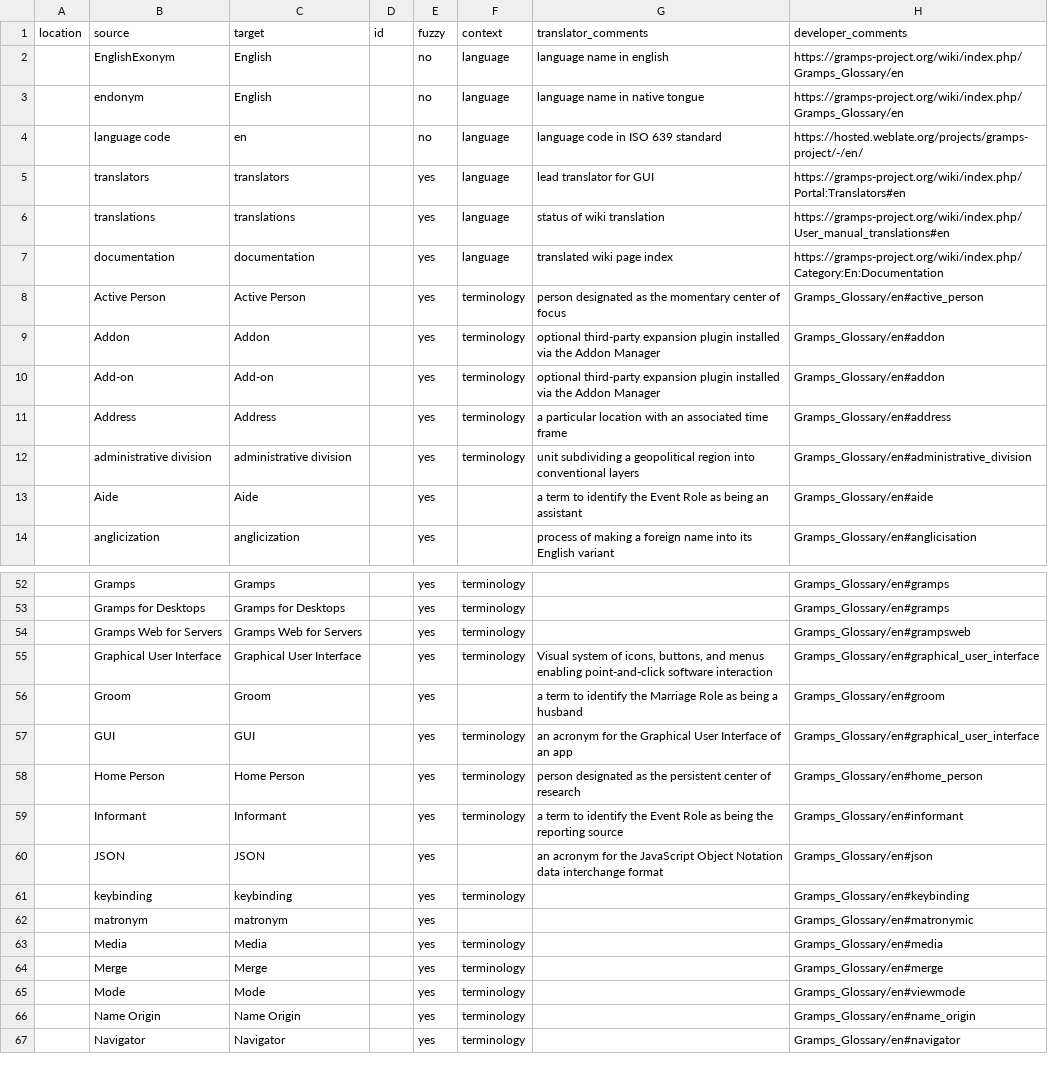
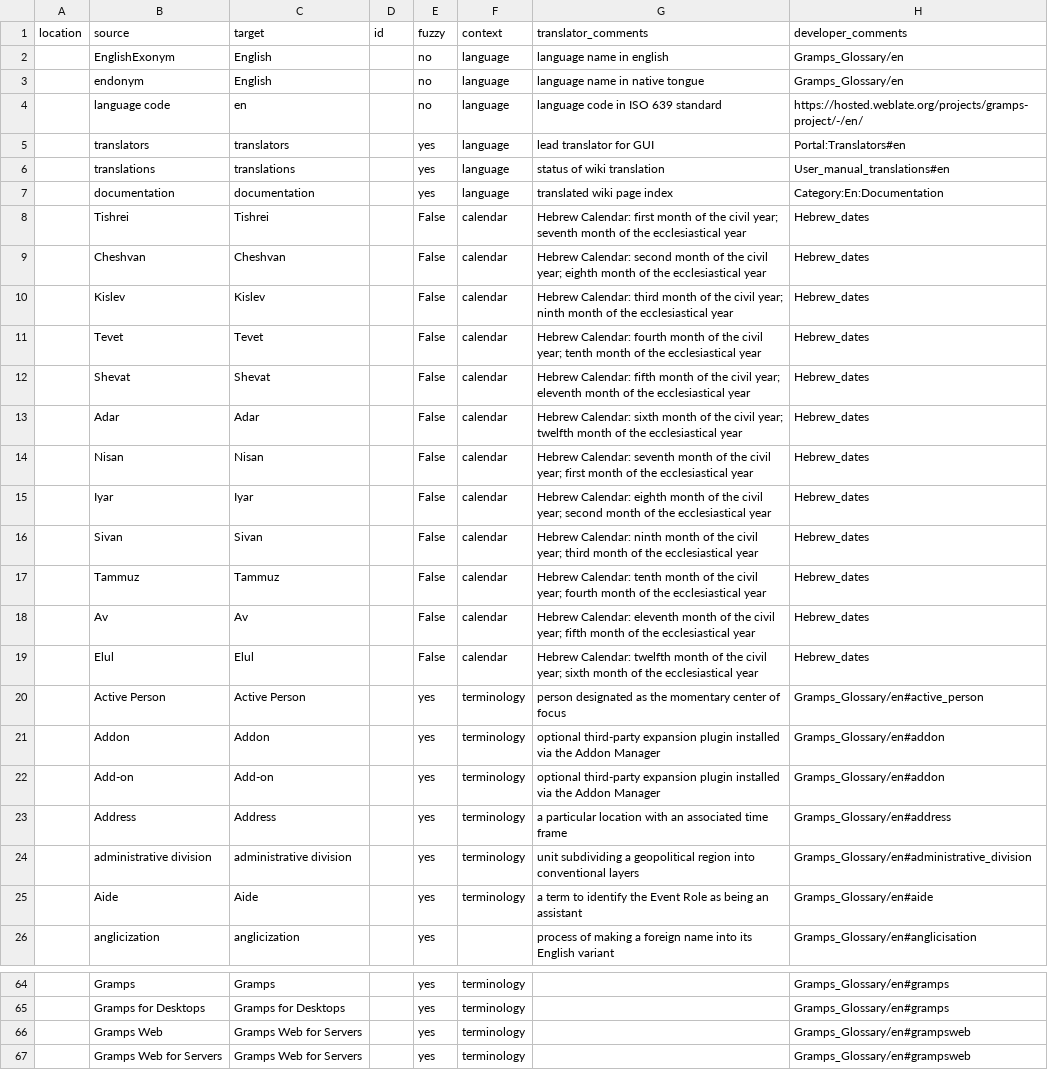
Before and after one commit to kajmikkelsen/LocalTerm, a CSV file: gramps-project-glossary/gramps-project-glossary-en.csv, drawn as a sheet; only a part is shown, gaps mark what is left out; the shorter side is filled out with more unchanged rows; the diff covers the shown part only.

```diff
--- a/gramps-project-glossary/gramps-project-glossary-en.csv
+++ b/gramps-project-glossary/gramps-project-glossary-en.csv
@@ -1,8 +1,20 @@
 location,source,target,id,fuzzy,context,translator_comments,developer_comments
-,EnglishExonym,English,,no,language,"language name in english",https://gramps-project.org/wiki/index.php/Gramps_Glossary/en
-,endonym,English,,no,language,"language name in native tongue",https://gramps-project.org/wiki/index.php/Gramps_Glossary/en
+,EnglishExonym,English,,no,language,"language name in english",Gramps_Glossary/en
+,endonym,English,,no,language,"language name in native tongue",Gramps_Glossary/en
 ,language code,en,,no,language,"language code in ISO 639 standard",https://hosted.weblate.org/projects/gramps-project/-/en/
-,translators,translators,,yes,language,"lead translator for GUI",https://gramps-project.org/wiki/index.php/Portal:Translators#en
-,translations,translations,,yes,language,"status of wiki translation",https://gramps-project.org/wiki/index.php/User_manual_translations#en
-,documentation,documentation,,yes,language,"translated wiki page index",https://gramps-project.org/wiki/index.php/Category:En:Documentation
+,translators,translators,,yes,language,"lead translator for GUI",Portal:Translators#en
+,translations,translations,,yes,language,"status of wiki translation",User_manual_translations#en
+,documentation,documentation,,yes,language,"translated wiki page index",Category:En:Documentation
+,Tishrei,Tishrei,,False,calendar,"Hebrew Calendar: first month of the civil year; seventh month of the ecclesiastical year",Hebrew_dates
+,Cheshvan,Cheshvan,,False,calendar,"Hebrew Calendar: second month of the civil year; eighth month of the ecclesiastical year",Hebrew_dates
+,Kislev,Kislev,,False,calendar,"Hebrew Calendar: third month of the civil year; ninth month of the ecclesiastical year",Hebrew_dates
+,Tevet,Tevet,,False,calendar,"Hebrew Calendar: fourth month of the civil year; tenth month of the ecclesiastical year",Hebrew_dates
+,Shevat,Shevat,,False,calendar,"Hebrew Calendar: fifth month of the civil year; eleventh month of the ecclesiastical year",Hebrew_dates
+,Adar,Adar,,False,calendar,"Hebrew Calendar: sixth month of the civil year; twelfth month of the ecclesiastical year",Hebrew_dates
+,Nisan,Nisan,,False,calendar,"Hebrew Calendar: seventh month of the civil year; first month of the ecclesiastical year",Hebrew_dates
+,Iyar,Iyar,,False,calendar,"Hebrew Calendar: eighth month of the civil year; second month of the ecclesiastical year",Hebrew_dates
+,Sivan,Sivan,,False,calendar,"Hebrew Calendar: ninth month of the civil year; third month of the ecclesiastical year",Hebrew_dates
+,Tammuz,Tammuz,,False,calendar,"Hebrew Calendar: tenth month of the civil year; fourth month of the ecclesiastical year",Hebrew_dates
+,Av,Av,,False,calendar,"Hebrew Calendar: eleventh month of the civil year; fifth month of the ecclesiastical year",Hebrew_dates
+,Elul,Elul,,False,calendar,"Hebrew Calendar: twelfth month of the civil year; sixth month of the ecclesiastical year",Hebrew_dates
 ,Active Person,Active Person,,yes,terminology,"person designated as the momentary center of focus",Gramps_Glossary/en#active_person
@@ -12,3 +24,3 @@ location,source,target,id,fuzzy,context,translator_comments,developer_comments
 ,administrative division,administrative division,,yes,terminology,"unit subdividing a geopolitical region into conventional layers",Gramps_Glossary/en#administrative_division
-,Aide,Aide,,yes,,"a term to identify the Event Role as being an assistant",Gramps_Glossary/en#aide
+,Aide,Aide,,yes,terminology,"a term to identify the Event Role as being an assistant",Gramps_Glossary/en#aide
 ,anglicization,anglicization,,yes,,"process of making a foreign name into its English variant",Gramps_Glossary/en#anglicisation
@@ -53,2 +65,3 @@ location,source,target,id,fuzzy,context,translator_comments,developer_comments
 ,Gramps for Desktops,Gramps for Desktops,,yes,terminology,"",Gramps_Glossary/en#gramps
+,Gramps Web,Gramps Web for Servers,,yes,terminology,"",Gramps_Glossary/en#grampsweb
 ,Gramps Web for Servers,Gramps Web for Servers,,yes,terminology,"",Gramps_Glossary/en#grampsweb
```
Also changed, not shown: 5 edited cells elsewhere in this file, gramps-project-glossary/gramps-project-glossary-en_GB.csv, 1 other file.
